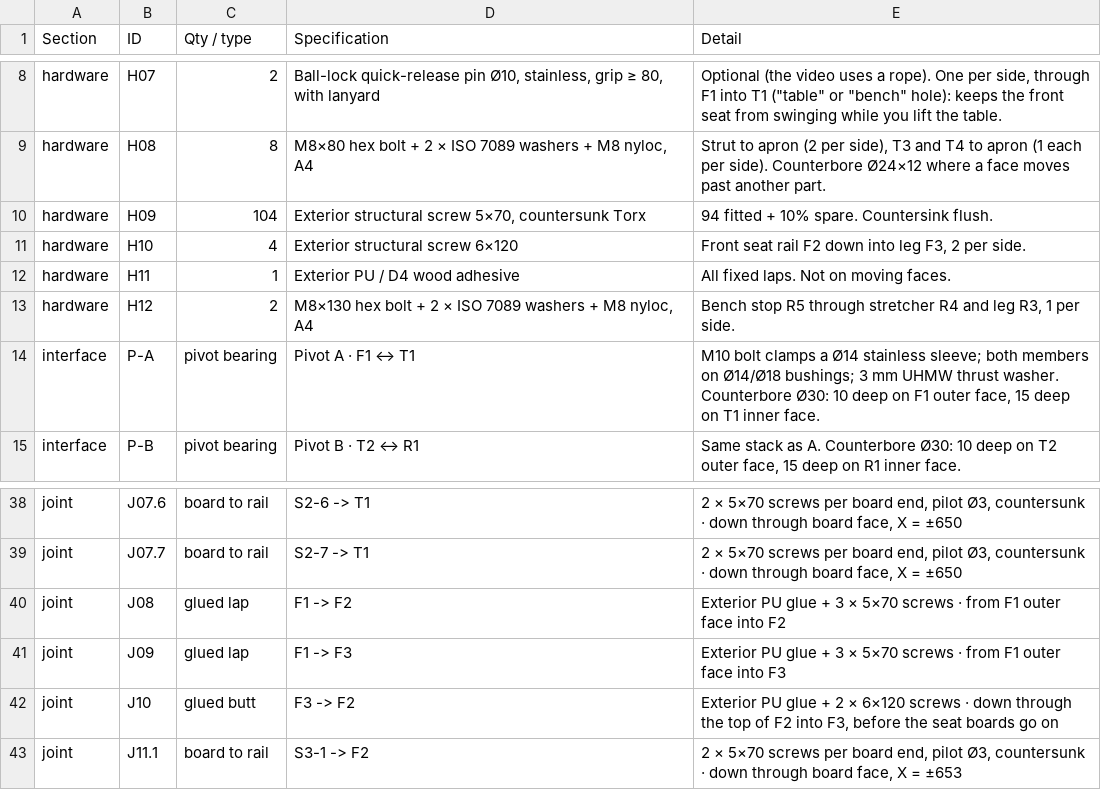
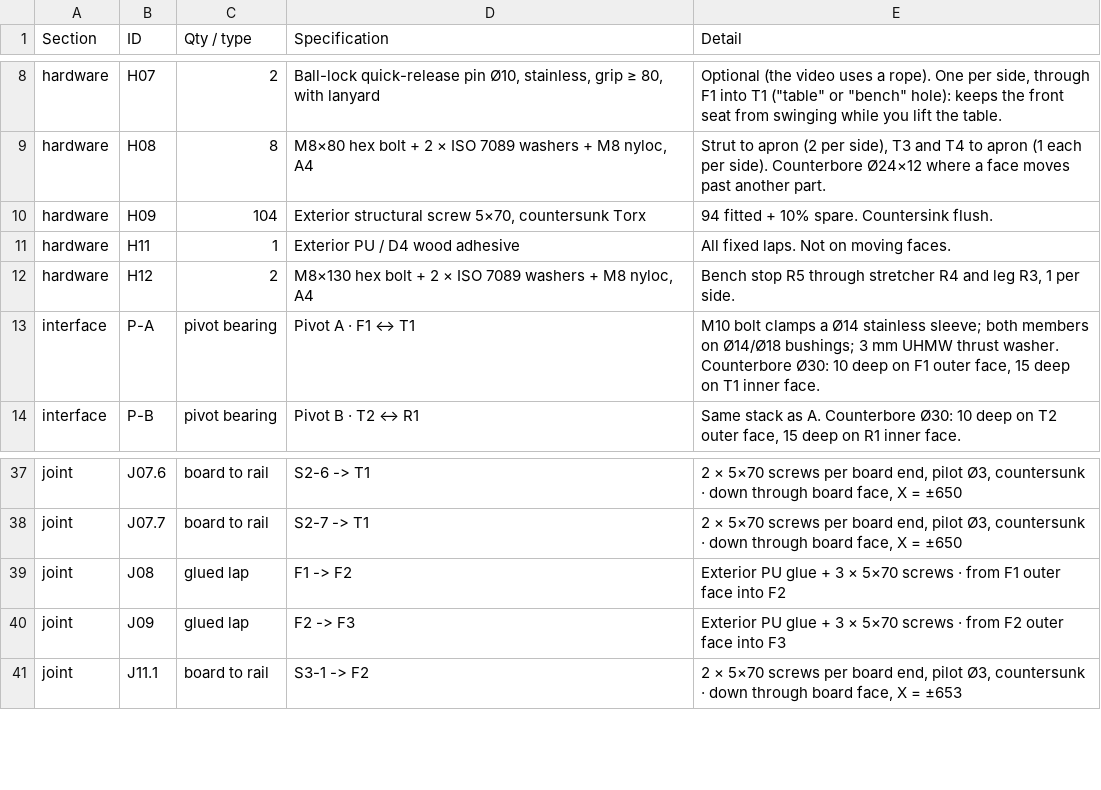
Before and after one commit to DmitryGofman/bench-project, a CSV file: folding-V2/hardware.csv, drawn as a sheet; only a part is shown, gaps mark what is left out.

```diff
--- a/folding-V2/hardware.csv
+++ b/folding-V2/hardware.csv
@@ -10,3 +10,2 @@
 "hardware","H09","104","Exterior structural screw 5×70, countersunk Torx","94 fitted + 10% spare. Countersink flush."
-"hardware","H10","4","Exterior structural screw 6×120","Front seat rail F2 down into leg F3, 2 per side."
 "hardware","H11","1","Exterior PU / D4 wood adhesive","All fixed laps. Not on moving faces."
@@ -40,4 +39,3 @@
 "joint","J08","glued lap","F1 -> F2","Exterior PU glue + 3 × 5×70 screws · from F1 outer face into F2"
-"joint","J09","glued lap","F1 -> F3","Exterior PU glue + 3 × 5×70 screws · from F1 outer face into F3"
-"joint","J10","glued butt","F3 -> F2","Exterior PU glue + 2 × 6×120 screws · down through the top of F2 into F3, before the seat boards go on"
+"joint","J09","glued lap","F2 -> F3","Exterior PU glue + 3 × 5×70 screws · from F2 outer face into F3"
 "joint","J11.1","board to rail","S3-1 -> F2","2 × 5×70 screws per board end, pilot Ø3, countersunk · down through board face, X = ±653"
```
Also changed, not shown: folding-V2/schedule.csv, 12 other files.
